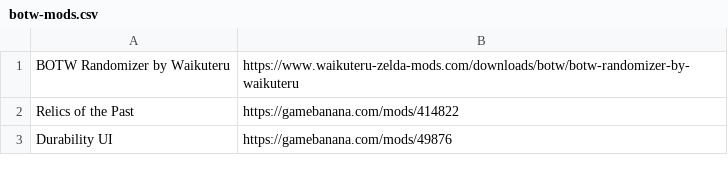
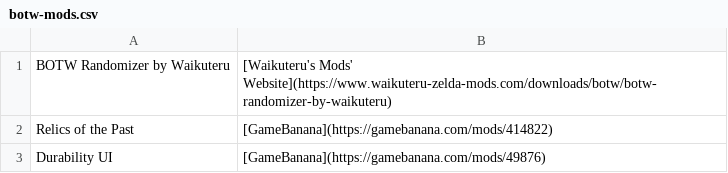
Before and after one commit to kareiku/dumb-projects, a CSV file: zelda/botw-mods.csv, drawn as a sheet.

Commit message:
Update botw-mods.csv

```diff
--- a/zelda/botw-mods.csv
+++ b/zelda/botw-mods.csv
@@ -1,3 +1,3 @@
-BOTW Randomizer by Waikuteru,https://www.waikuteru-zelda-mods.com/downloads/botw/botw-randomizer-by-waikuteru
-Relics of the Past,https://gamebanana.com/mods/414822
-Durability UI,https://gamebanana.com/mods/49876
+BOTW Randomizer by Waikuteru,[Waikuteru's Mods' Website](https://www.waikuteru-zelda-mods.com/downloads/botw/botw-randomizer-by-waikuteru)
+Relics of the Past,[GameBanana](https://gamebanana.com/mods/414822)
+Durability UI,[GameBanana](https://gamebanana.com/mods/49876)
```
